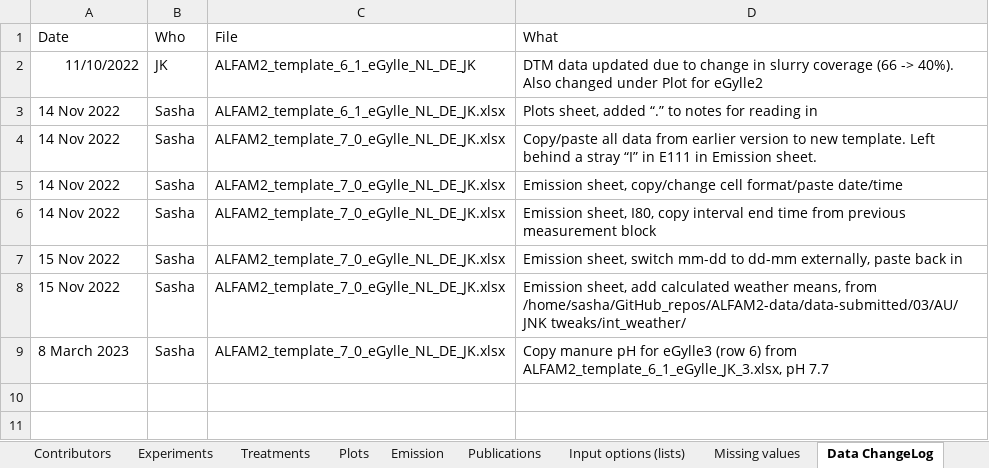
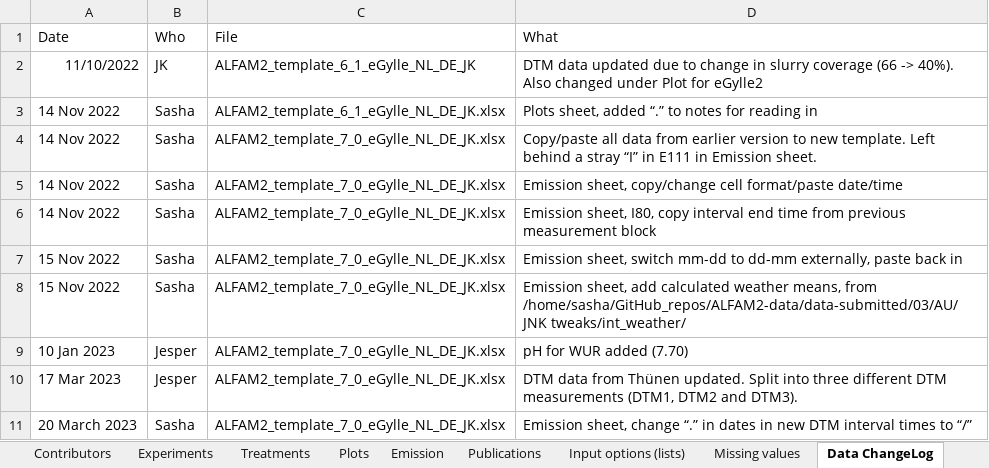
Before and after one commit to AU-BCE-EE/ALFAM2-data, an Excel workbook: data-submitted/03/AU/ALFAM2_template_7_0_eGylle_NL_DE_JK.xlsx, sheet Data ChangeLog, drawn as a sheet; values as stored, in another font and other column widths than the file's, no borders; addresses are those after the commit; the diff names each change by its address in the sheet, - before the commit and + after, or states it on an @@ line.

Commit message:
Updated DTM data from eGylle, split into 3 pmid, will change pmid

```diff
--- a/data-submitted/03/AU/ALFAM2_template_7_0_eGylle_NL_DE_JK.xlsx (sheet Data ChangeLog)
+++ b/data-submitted/03/AU/ALFAM2_template_7_0_eGylle_NL_DE_JK.xlsx (sheet Data ChangeLog)
+row 9: 10 Jan 2023 | Jesper | ALFAM2_template_7_0_eGylle_NL_DE_JK.xlsx | pH for WUR added (7.70)
+row 10: 17 Mar 2023 | Jesper | ALFAM2_template_7_0_eGylle_NL_DE_JK.xlsx | DTM data from Thünen updated. Split into three different DTM measurements (DTM1, DTM2 and DTM3).
-A11 (Date): 8 March 2023
+A11 (Date): 20 March 2023
-D11 (What): Copy manure pH for eGylle3 (row 6) from ALFAM2_template_6_1_eGylle_JK_3.xlsx, pH 7.7
+D11 (What): Emission sheet, change “.” in dates in new DTM interval times to “/”
```
Also changed, not shown: sheet Emission, sheet Treatments, 58 other files.
